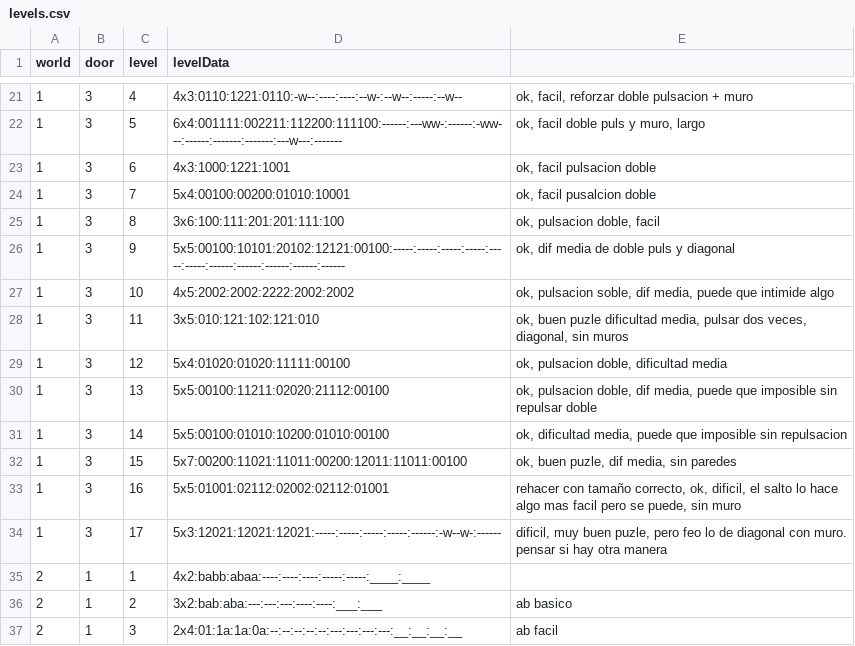
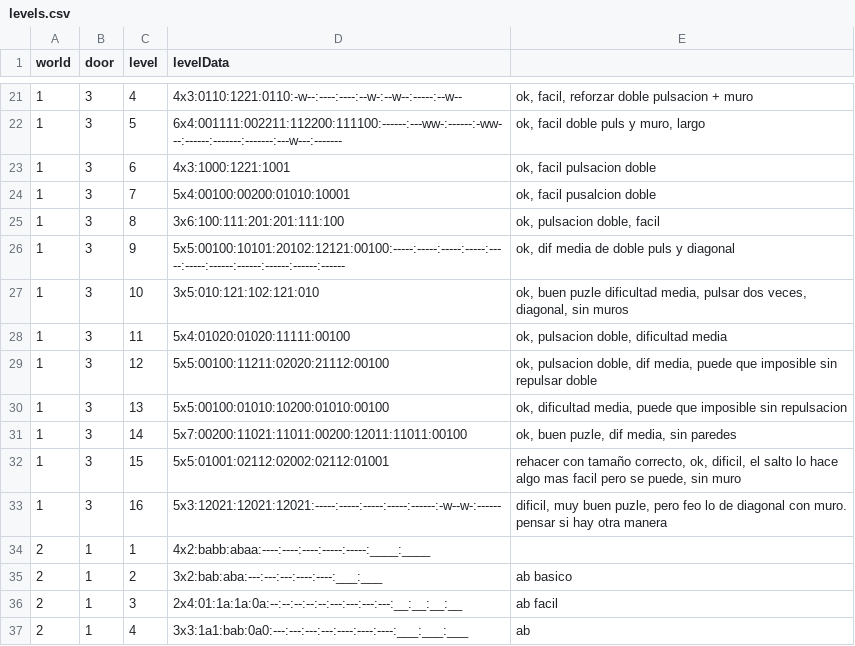
Before and after one commit to VLauren/SweetSteps, a CSV file: Assets/Data/Resources/levels.csv, drawn as a sheet; only a part is shown, gaps mark what is left out; the shorter side is filled out with more unchanged rows.

```diff
--- a/Assets/Data/Resources/levels.csv
+++ b/Assets/Data/Resources/levels.csv
@@ -26,10 +26,9 @@ world,door,level,levelData,
 1,3,9,5x5:00100:10101:20102:12121:00100:-----:-----:-----:-----:-----:-----:------:------:------:------:------,"ok, dif media de doble puls y diagonal"
-1,3,10,4x5:2002:2002:2222:2002:2002,"ok, pulsacion soble, dif media, puede que intimide algo"
-1,3,11,3x5:010:121:102:121:010,"ok, buen puzle dificultad media, pulsar dos veces, diagonal, sin muros"
-1,3,12,5x4:01020:01020:11111:00100,"ok, pulsacion doble, dificultad media"
-1,3,13,5x5:00100:11211:02020:21112:00100,"ok, pulsacion doble, dif media, puede que imposible sin repulsar doble"
-1,3,14,5x5:00100:01010:10200:01010:00100,"ok, dificultad media, puede que imposible sin repulsacion"
-1,3,15,5x7:00200:11021:11011:00200:12011:11011:00100,"ok, buen puzle, dif media, sin paredes"
-1,3,16,5x5:01001:02112:02002:02112:01001,"rehacer con tamaño correcto, ok, dificil, el salto lo hace algo mas facil pero se puede, sin muro"
-1,3,17,5x3:12021:12021:12021:-----:-----:-----:-----:------:-w--w-:------,"dificil, muy buen puzle, pero feo lo de diagonal con muro. pensar si hay otra manera"
+1,3,10,3x5:010:121:102:121:010,"ok, buen puzle dificultad media, pulsar dos veces, diagonal, sin muros"
+1,3,11,5x4:01020:01020:11111:00100,"ok, pulsacion doble, dificultad media"
+1,3,12,5x5:00100:11211:02020:21112:00100,"ok, pulsacion doble, dif media, puede que imposible sin repulsar doble"
+1,3,13,5x5:00100:01010:10200:01010:00100,"ok, dificultad media, puede que imposible sin repulsacion"
+1,3,14,5x7:00200:11021:11011:00200:12011:11011:00100,"ok, buen puzle, dif media, sin paredes"
+1,3,15,5x5:01001:02112:02002:02112:01001,"rehacer con tamaño correcto, ok, dificil, el salto lo hace algo mas facil pero se puede, sin muro"
+1,3,16,5x3:12021:12021:12021:-----:-----:-----:-----:------:-w--w-:------,"dificil, muy buen puzle, pero feo lo de diagonal con muro. pensar si hay otra manera"
 2,1,1,4x2:babb:abaa:----:----:----:-----:-----:____:____,
```
Also changed, not shown: 15 other files.
